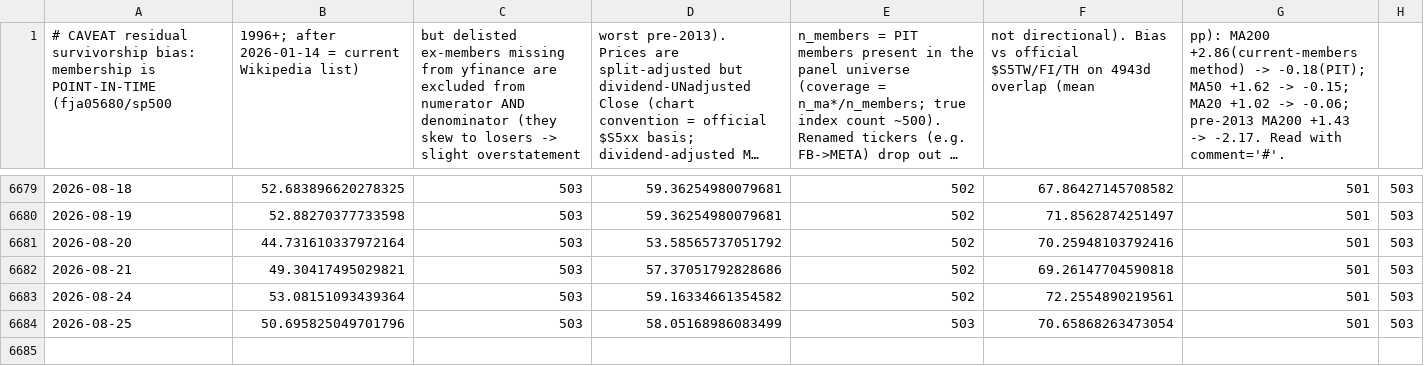
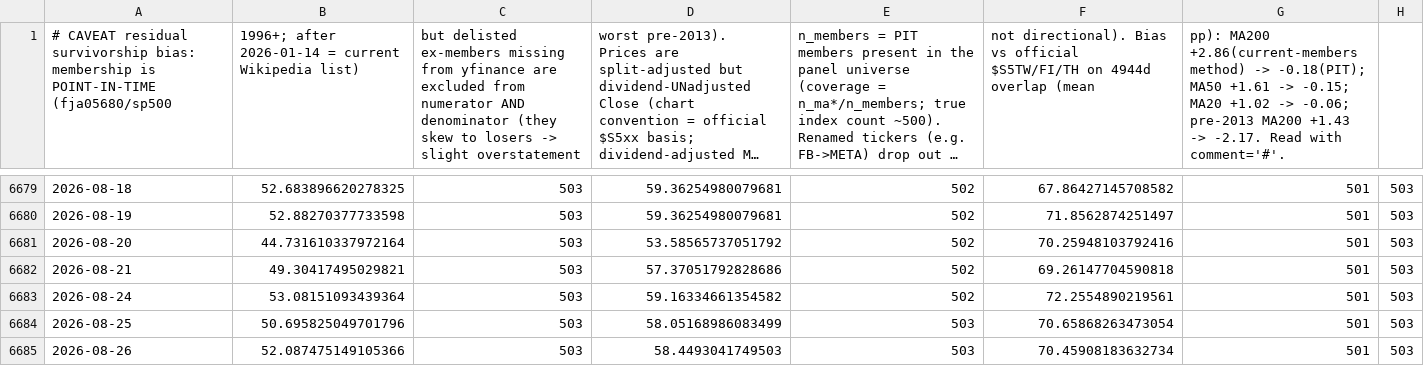
Before and after one commit to moolobi/notification, a CSV file: data/macro/breadth_stocks.csv, drawn as a sheet; only a part is shown, gaps mark what is left out; long unchanged cells end in …; the diff names each change by its address in the sheet, - before the commit and + after, or states it on an @@ line.

```diff
--- a/data/macro/breadth_stocks.csv
+++ b/data/macro/breadth_stocks.csv
-F1: …$S5TW/FI/TH on 4943d overlap (mean
+F1: …$S5TW/FI/TH on 4944d overlap (mean
-G1: …-0.18(PIT); MA50 +1.62 -> -0.15;…
+G1: …-0.18(PIT); MA50 +1.61 -> -0.15;…
+row 6685: 2026-08-26 | 52.087475149105366 | 503 | 58.4493041749503 | 503 | 70.45908183632734 | 501 | 503
```
Also changed, not shown: data/macro/breadth.csv, data/macro/fng.csv, 46 other files.
